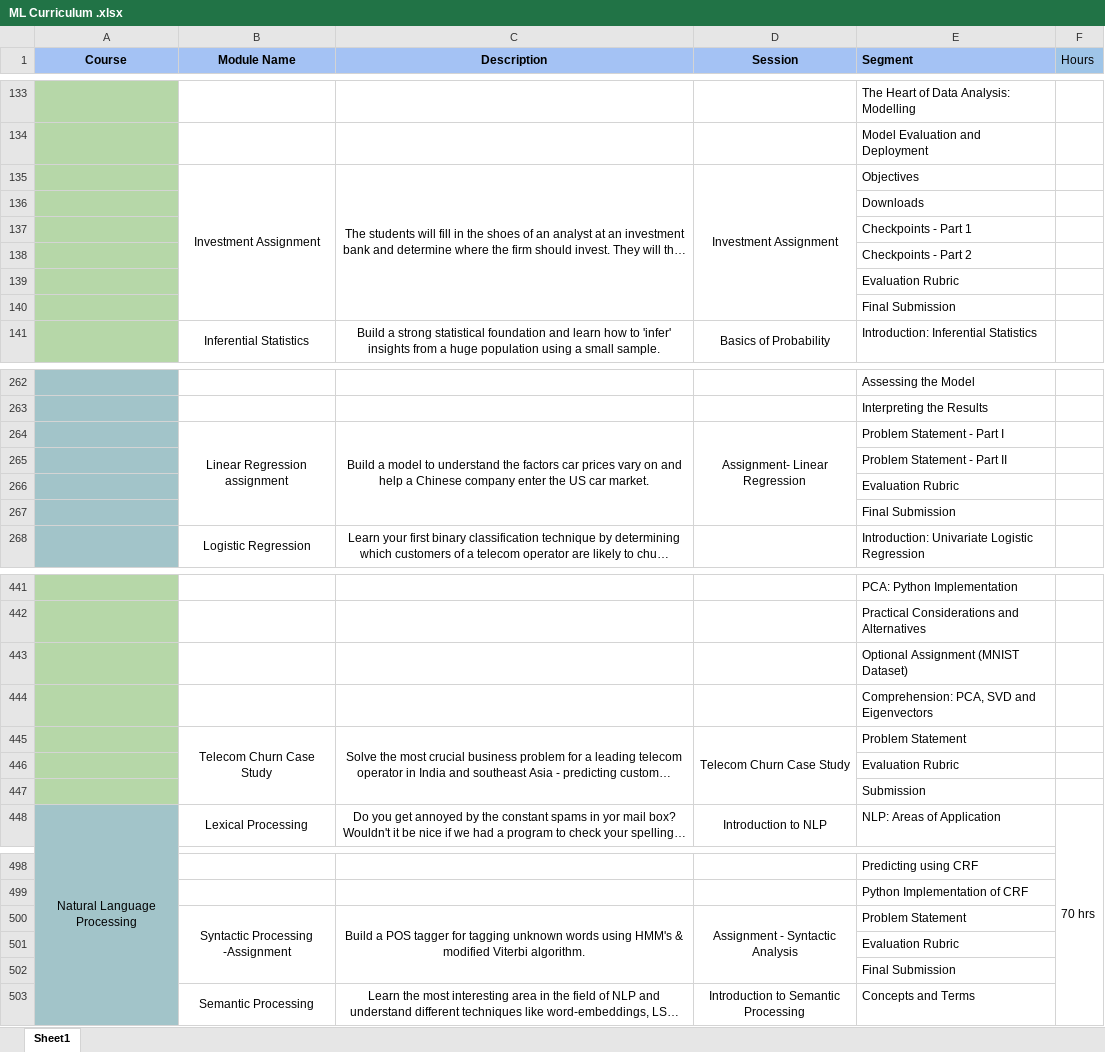
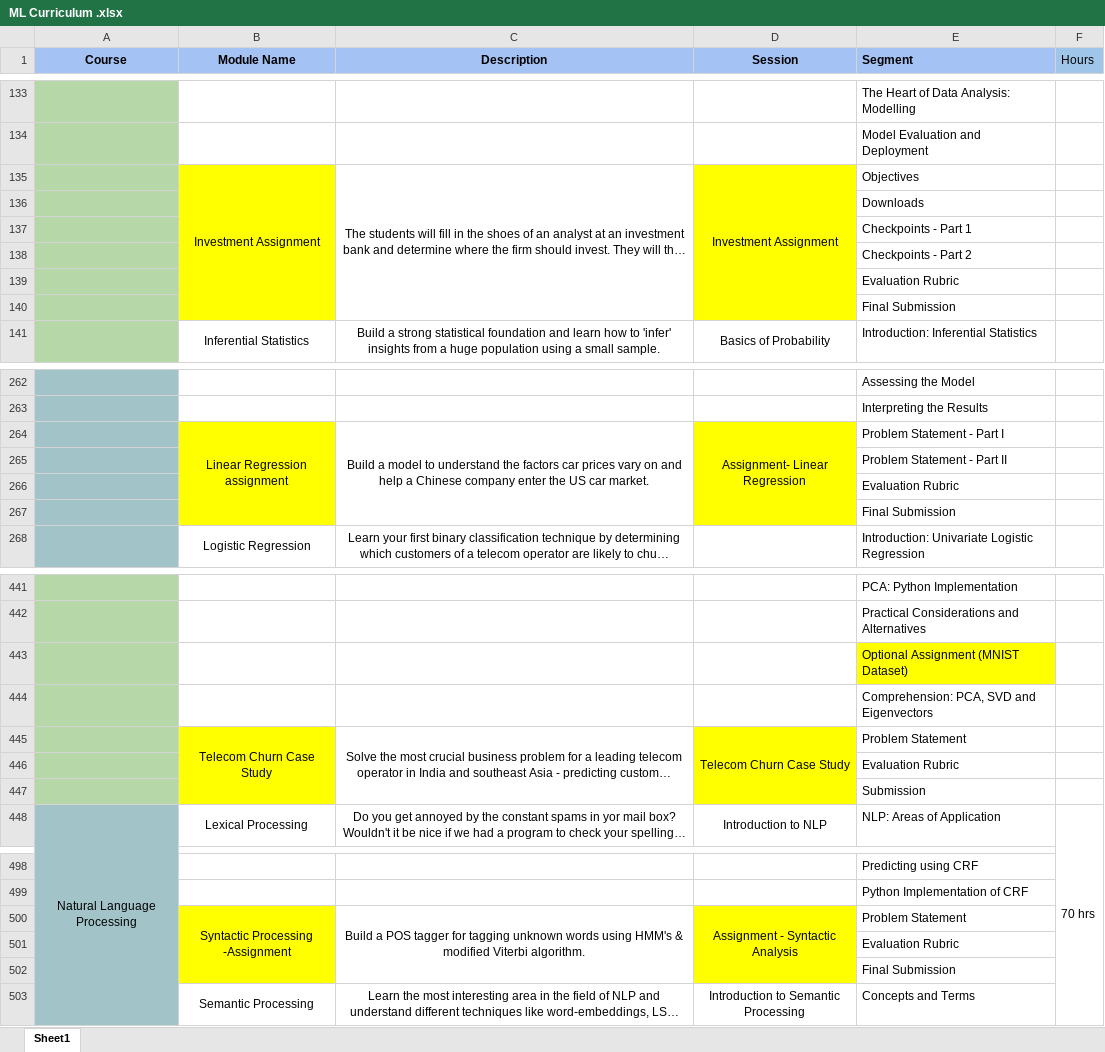
Before and after one commit to prabhatm0307/ai-ml, an Excel workbook: ML Curriculum .xlsx, sheet Sheet1, drawn as a sheet; only a part is shown, gaps mark what is left out; long unchanged cells end in …; values as stored, in another font and other column widths than the file's, no borders; charts and pictures not drawn; the diff covers the shown part only; the diff names each change by its address in the sheet, - before the commit and + after, or states it on an @@ line.

```diff
--- a/ML Curriculum .xlsx (sheet Sheet1)
+++ b/ML Curriculum .xlsx (sheet Sheet1)
-B135:B140 fill: none
+B135:B140 fill: #FFFF00
-D135:D140 fill: none
+D135:D140 fill: #FFFF00
-B264:B267 fill: none
+B264:B267 fill: #FFFF00
-D264:D267 fill: none
+D264:D267 fill: #FFFF00
-E443 fill: none
+E443 fill: #FFFF00
-B445:B447 fill: none
+B445:B447 fill: #FFFF00
-D445:D447 fill: none
+D445:D447 fill: #FFFF00
-B500:B502 fill: none
+B500:B502 fill: #FFFF00
-D500:D502 fill: none
+D500:D502 fill: #FFFF00
```
Also changed, not shown: cell formats elsewhere in this sheet, charts or pictures, 2. Stats Essentials/5.Lending Club Case Study/Data_Dictionary.xlsx, 11 other files.
